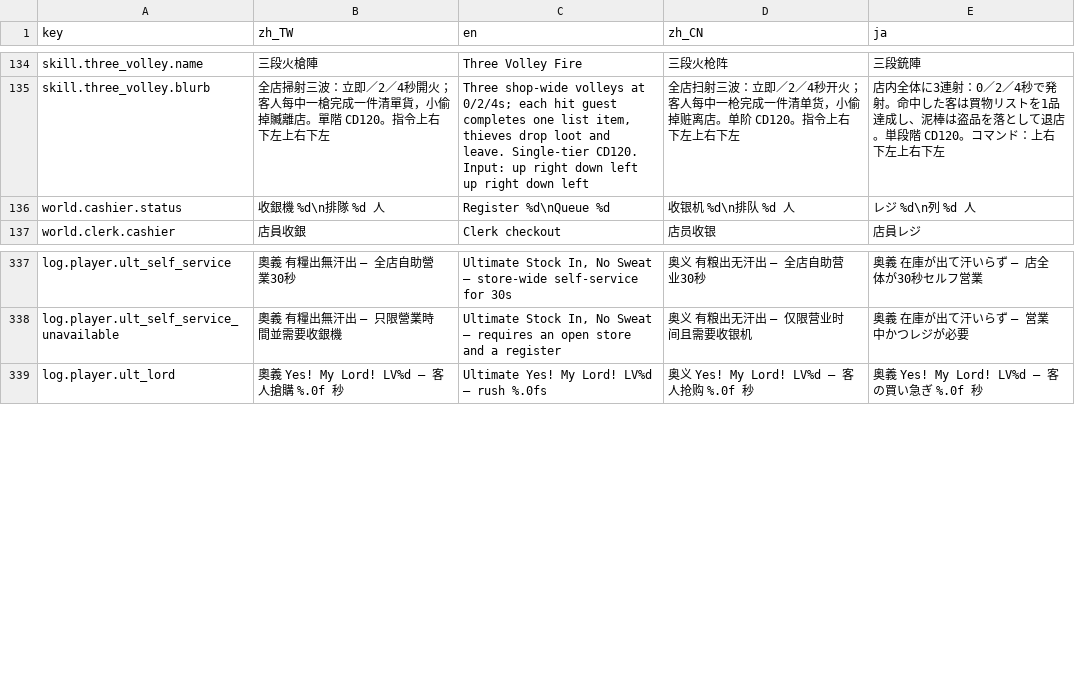
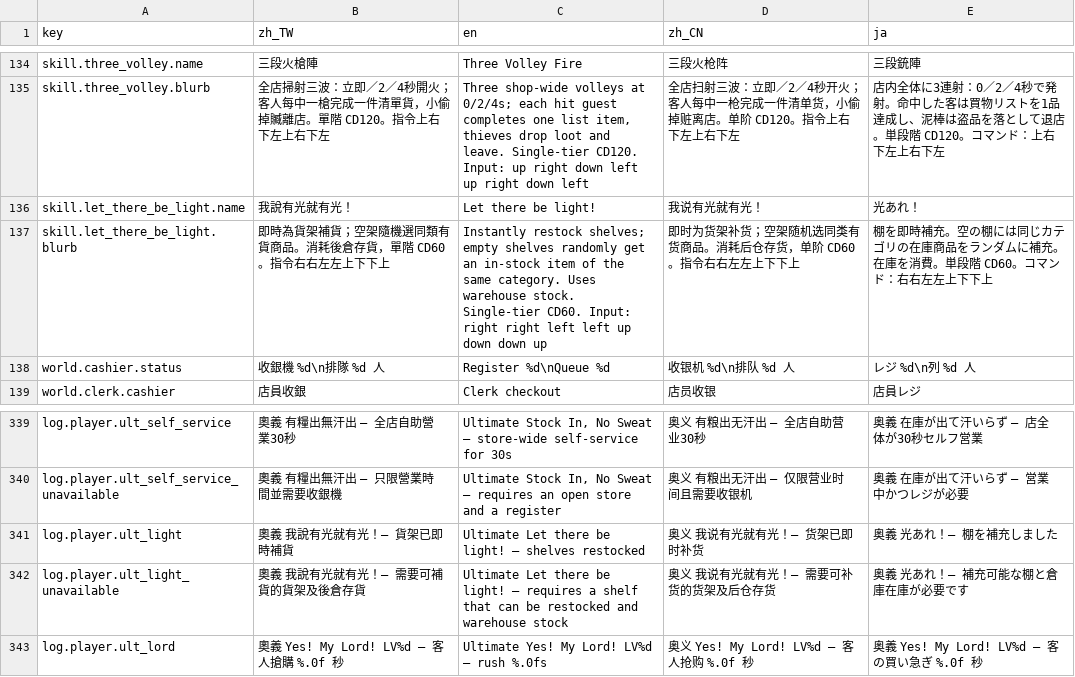
Before and after one commit to bzkit1983/imdoing, a CSV file: godot/game/locale/data.csv, drawn as a sheet; only a part is shown, gaps mark what is left out; the diff names each change by its address in the sheet, - before the commit and + after, or states it on an @@ line.

Commit message:
Add let there be light ultimate

```diff
--- a/godot/game/locale/data.csv
+++ b/godot/game/locale/data.csv
+row 136: skill.let_there_be_light.name | 我說有光就有光！ | Let there be light! | 我说有光就有光！ | 光あれ！
+row 137: skill.let_there_be_light.blurb | 即時為貨架補貨；空架隨機選同類有貨商品。消耗後倉存貨，單階 CD60。指令右右左左上下下上 | Instantly restock shelves; empty shelves randomly get an in-stock item of the same category. Uses warehouse stock. Single-tier CD60. Input: right right left left up down down up | 即时为货架补货；空架随机选同类有货商品。消耗后仓存货，单阶 CD60。指令右右左左上下下上 | 棚を即時補充。空の棚には同じカテゴリの在庫商品をランダムに補充。在庫を消費。単段階 CD60。コマンド：右右左左上下下上
+row 341: log.player.ult_light | 奧義 我說有光就有光！— 貨架已即時補貨 | Ultimate Let there be light! — shelves restocked | 奥义 我说有光就有光！— 货架已即时补货 | 奥義 光あれ！— 棚を補充しました
+row 342: log.player.ult_light_unavailable | 奧義 我說有光就有光！— 需要可補貨的貨架及後倉存貨 | Ultimate Let there be light! — requires a shelf that can be restocked and warehouse stock | 奥义 我说有光就有光！— 需要可补货的货架及后仓存货 | 奥義 光あれ！— 補充可能な棚と倉庫在庫が必要です
```
Also changed, not shown: 8 other files.
